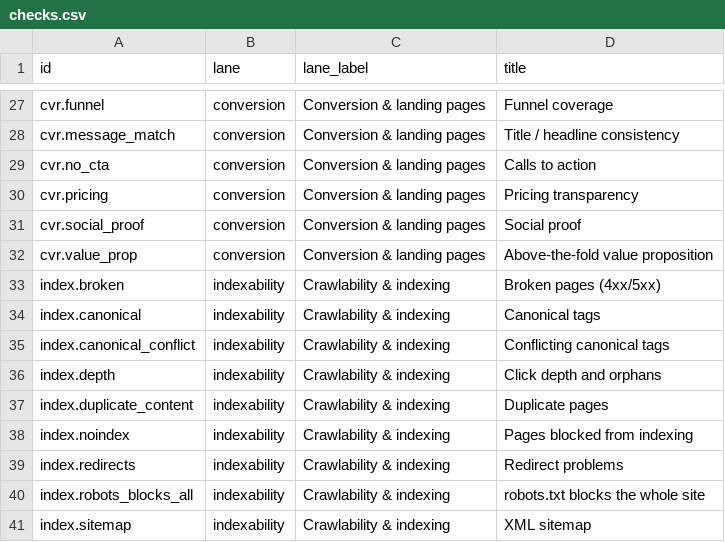
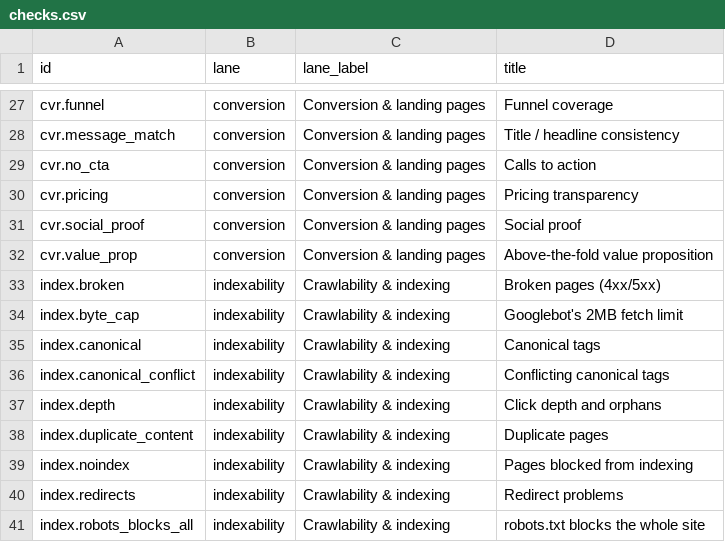
Before and after one commit to mattkerr09/docket-site, a CSV file: site/_data/checks.csv, drawn as a sheet; only a part is shown, gaps mark what is left out; the shorter side is filled out with more unchanged rows.

```diff
--- a/site/_data/checks.csv
+++ b/site/_data/checks.csv
@@ -33,2 +33,3 @@ cvr.value_prop,conversion,Conversion & landing pages,Above-the-fold value propos
 index.broken,indexability,Crawlability & indexing,Broken pages (4xx/5xx)
+index.byte_cap,indexability,Crawlability & indexing,Googlebot's 2MB fetch limit
 index.canonical,indexability,Crawlability & indexing,Canonical tags
```
Also changed, not shown: 24 other files.
